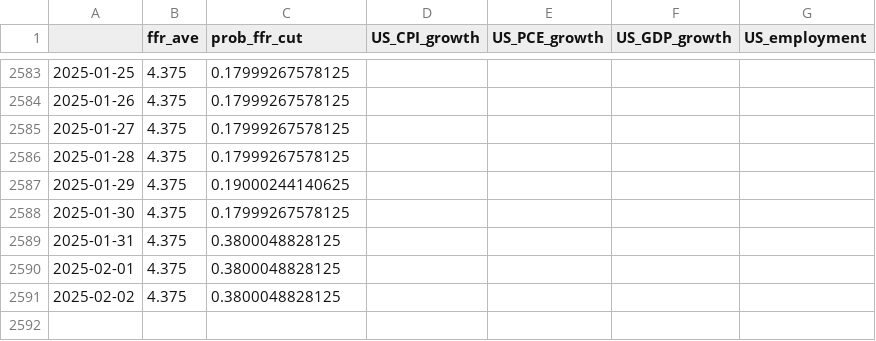
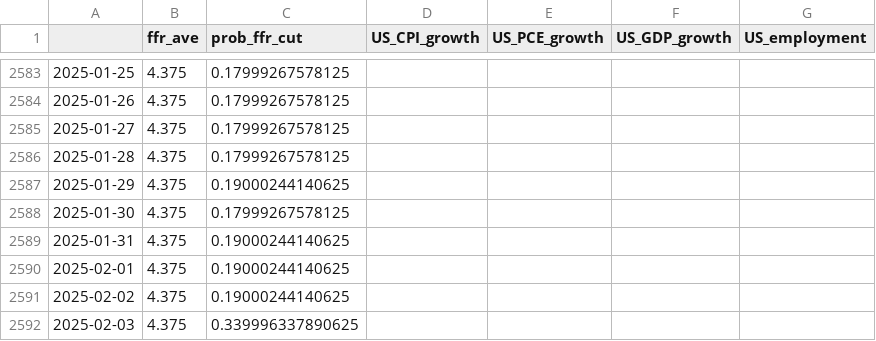
Before and after one commit to eightsmile/Blog_Post, a CSV file: Datasets/fred.csv, drawn as a sheet; only a part is shown, gaps mark what is left out.

```diff
--- a/Datasets/fred.csv
+++ b/Datasets/fred.csv
@@ -2588,4 +2588,5 @@
 2025-01-30,4.375,0.17999267578125,,,,
-2025-01-31,4.375,0.3800048828125,,,,
-2025-02-01,4.375,0.3800048828125,,,,
-2025-02-02,4.375,0.3800048828125,,,,
+2025-01-31,4.375,0.19000244140625,,,,
+2025-02-01,4.375,0.19000244140625,,,,
+2025-02-02,4.375,0.19000244140625,,,,
+2025-02-03,4.375,0.339996337890625,,,,
```
Also changed, not shown: Datasets/yf.csv, 4 other files.
